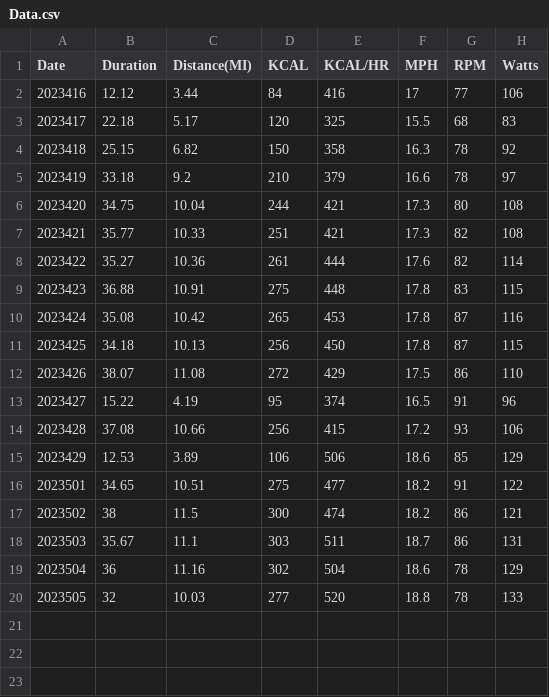
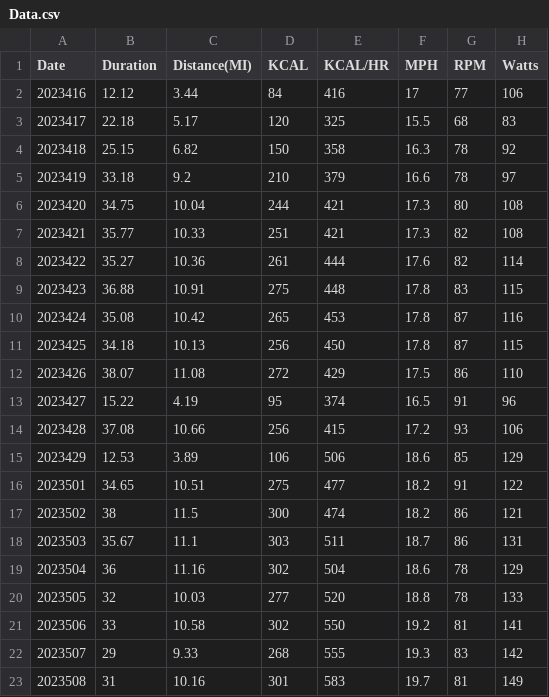
Before and after one commit to stephencowan0/Bike-Exercise, a CSV file: Data.csv, drawn as a sheet; the diff names each change by its address in the sheet, - before the commit and + after, or states it on an @@ line.

Commit message:
added may 6,7, & 8 data

```diff
--- a/Data.csv
+++ b/Data.csv
+row 21: 2023506 | 33 | 10.58 | 302 | 550 | 19.2 | 81 | 141
+row 22: 2023507 | 29 | 9.33 | 268 | 555 | 19.3 | 83 | 142
+row 23: 2023508 | 31 | 10.16 | 301 | 583 | 19.7 | 81 | 149
```
Also changed, not shown: 1 other file.
